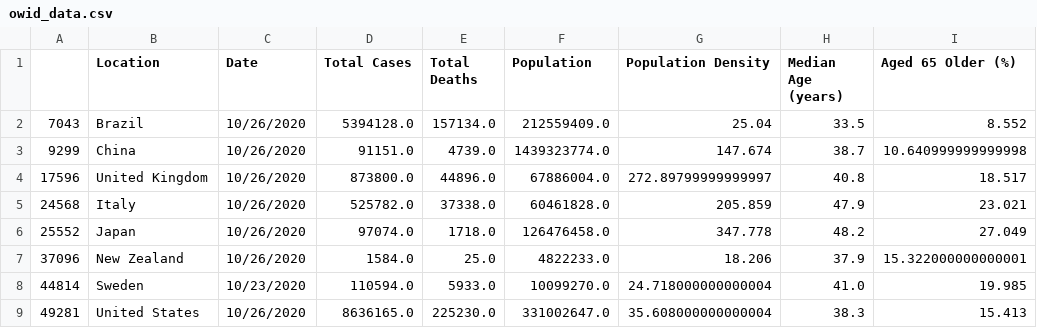
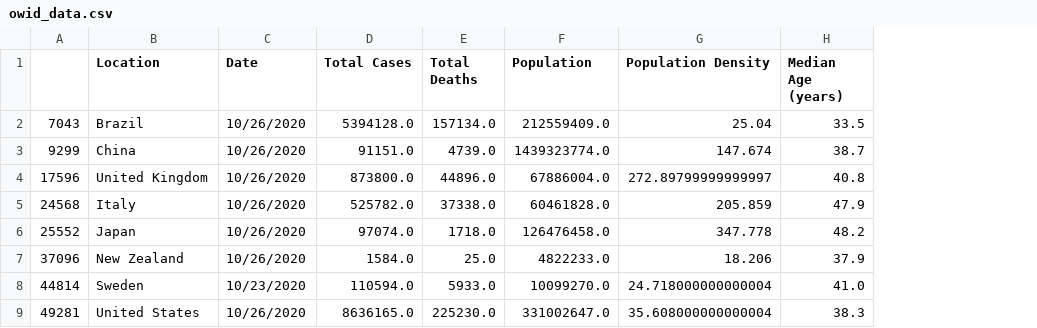
Before and after one commit to rejane-b/Project_1, a CSV file: Data/owid_data.csv, drawn as a sheet; the diff names each change by its address in the sheet, - before the commit and + after, or states it on an @@ line.

Commit message:
Add files via upload

```diff
--- a/Data/owid_data.csv
+++ b/Data/owid_data.csv
-column I (Aged 65 Older (%)), rows 2-9: 8.552 | 10.640999999999998 | 18.517 | 23.021 | 27.049 | 15.322000000000001 | 19.985 | 15.413
```
